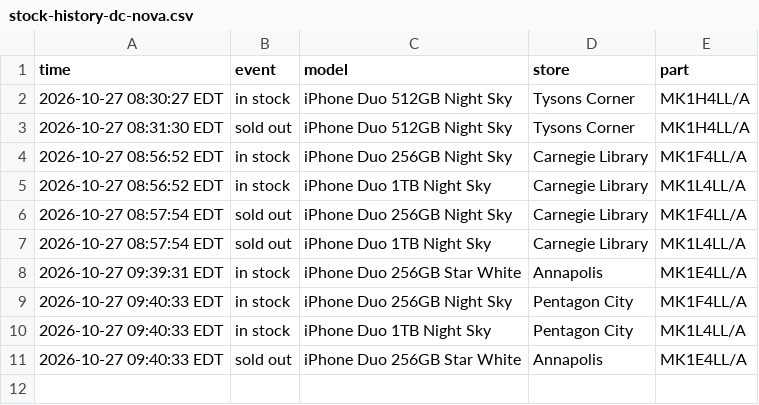
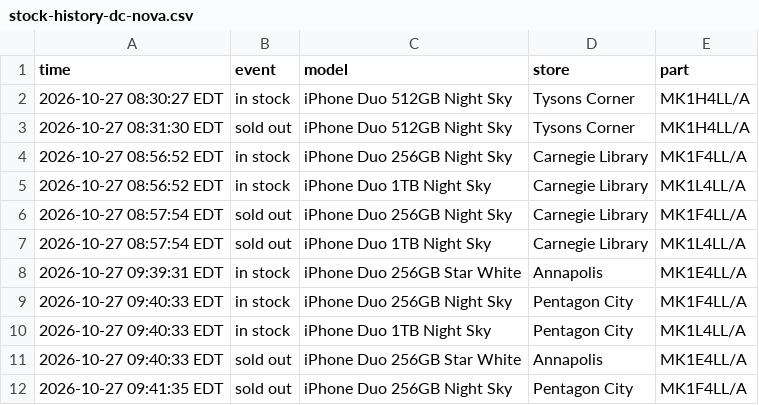
Before and after one commit to abkicks516/iphone-duo-monitor, a CSV file: stock-history-dc-nova.csv, drawn as a sheet; the diff names each change by its address in the sheet, - before the commit and + after, or states it on an @@ line.

Commit message:
Stock history: 0 in, 1 out

```diff
--- a/stock-history-dc-nova.csv
+++ b/stock-history-dc-nova.csv
+row 12: 2026-10-27 09:41:35 EDT | sold out | iPhone Duo 256GB Night Sky | Pentagon City | MK1F4LL/A
```
